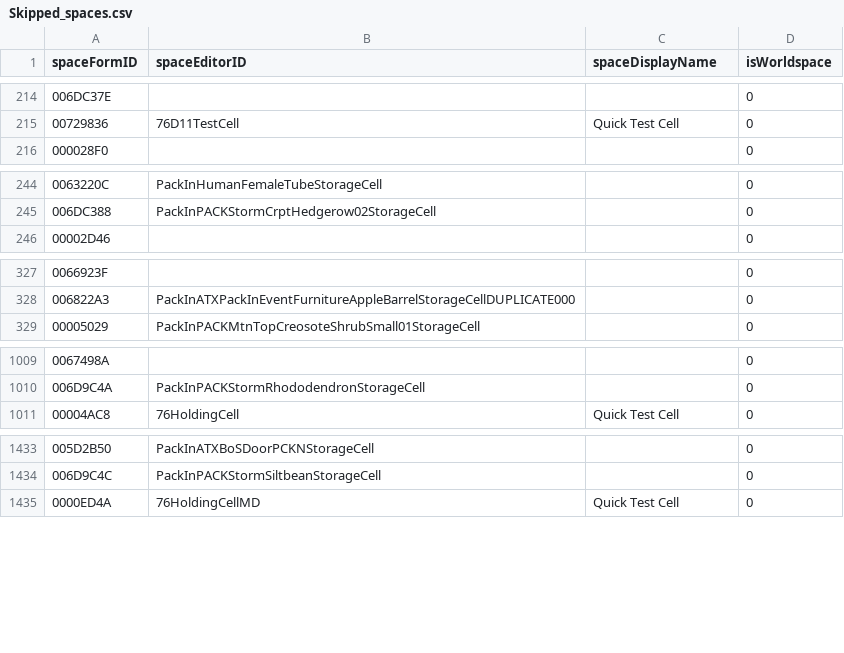
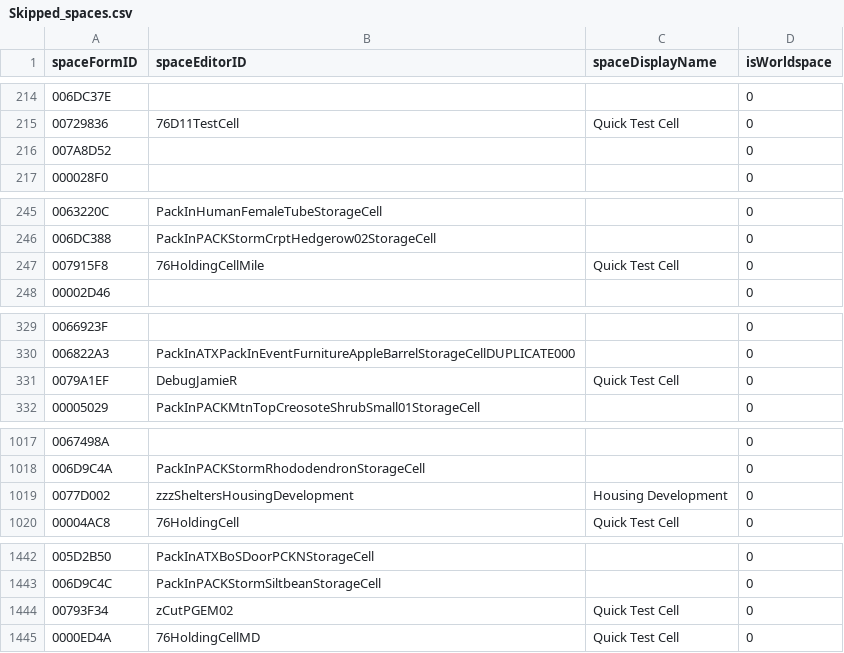
Before and after one commit to AHeroicLlama/Mappalachia, a CSV file: FO76Edit/Output/Skipped_spaces.csv, drawn as a sheet; only a part is shown, gaps mark what is left out; the diff covers the shown part only; the diff names each change by its address in the sheet, - before the commit and + after, or states it on an @@ line.

Commit message:
Mile Point Zero PTS update

```diff
--- a/FO76Edit/Output/Skipped_spaces.csv
+++ b/FO76Edit/Output/Skipped_spaces.csv
+row 216: 007A8D52 |  |  | 0
+row 247: 007915F8 | 76HoldingCellMile | Quick Test Cell | 0
+row 331: 0079A1EF | DebugJamieR | Quick Test Cell | 0
+row 1019: 0077D002 | zzzSheltersHousingDevelopment | Housing Development | 0
+row 1444: 00793F34 | zCutPGEM02 | Quick Test Cell | 0
```
Also changed, not shown: 7 added rows and 3 edited cells elsewhere in this file, 5 other files.
